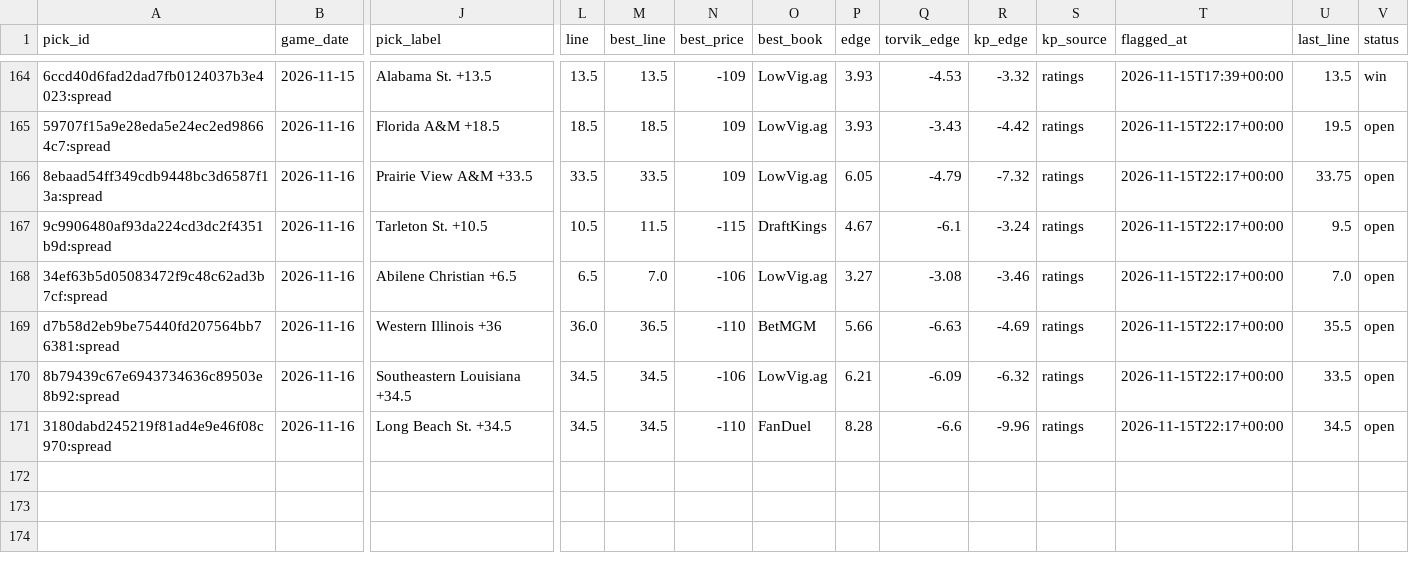
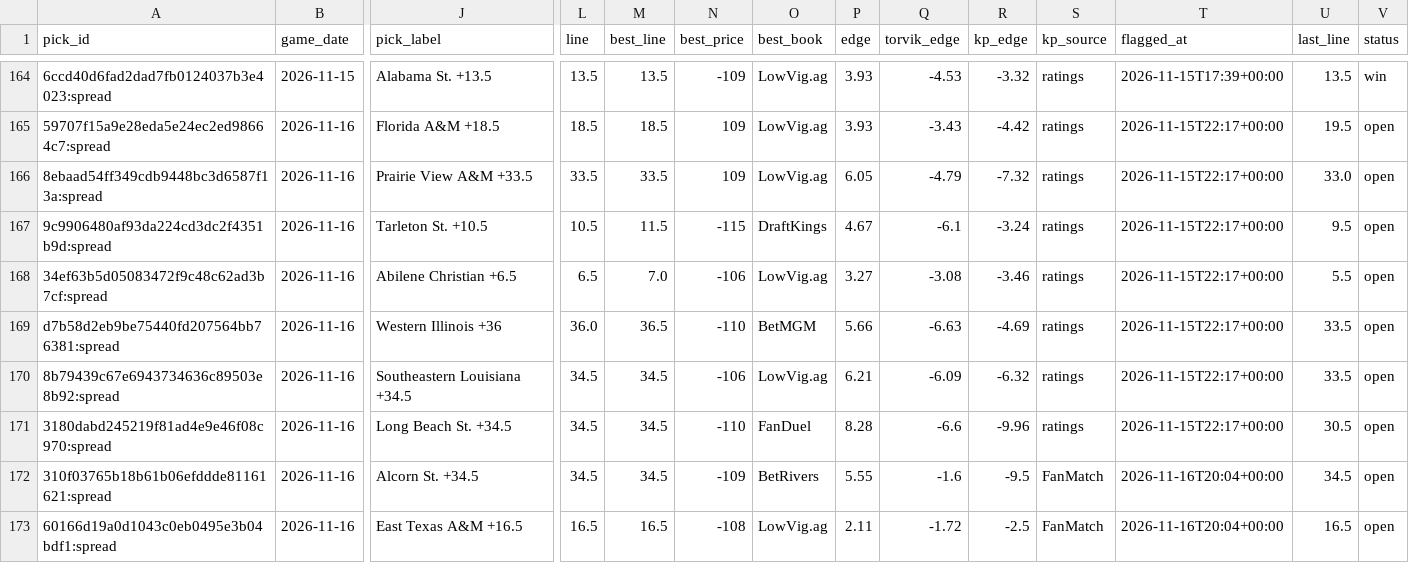
Before and after one commit to wheehawk/CBB_Mispricing, a CSV file: data/picks.csv, drawn as a sheet; only a part is shown, gaps mark what is left out; rows hold the shown columns only; the diff names each change by its address in the sheet, - before the commit and + after, or states it on an @@ line.

```diff
--- a/data/picks.csv
+++ b/data/picks.csv
-U166 (last_line): 33.75
+U166 (last_line): 33.0
-U168 (last_line): 7.0
+U168 (last_line): 5.5
-U169 (last_line): 35.5
+U169 (last_line): 33.5
-U171 (last_line): 34.5
+U171 (last_line): 30.5
+row 172: 310f03765b18b61b06efddde81161621:spread | 2026-11-16 | Alcorn St. +34.5 | 34.5 | 34.5 | -109 | BetRivers | 5.55 | -1.6 | -9.5 | FanMatch | 2026-11-16T20:04+00:00 | 34.5 | open
+row 173: 60166d19a0d1043c0eb0495e3b04bdf1:spread | 2026-11-16 | East Texas A&M +16.5 | 16.5 | 16.5 | -108 | LowVig.ag | 2.11 | -1.72 | -2.5 | FanMatch | 2026-11-16T20:04+00:00 | 16.5 | open
```
Also changed, not shown: data/lines_log.csv, 1 other file.
